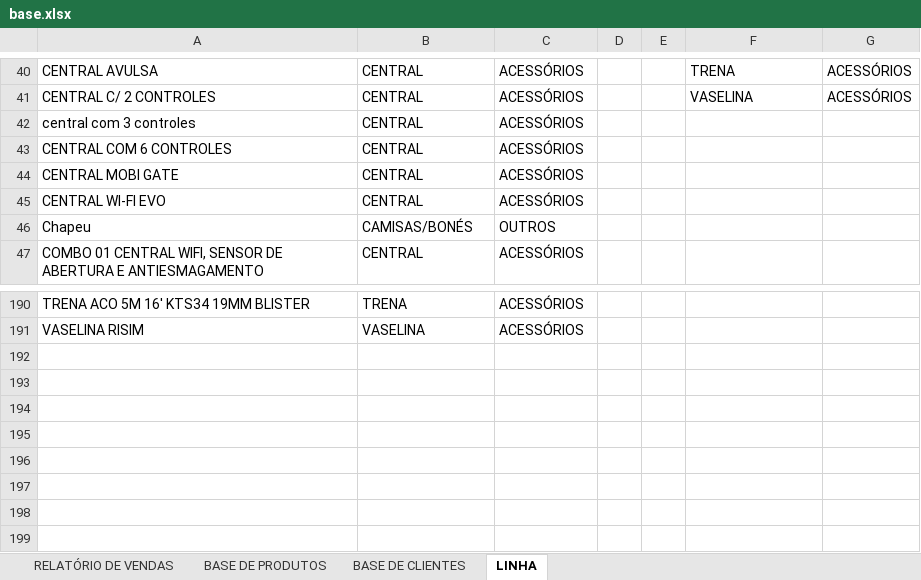
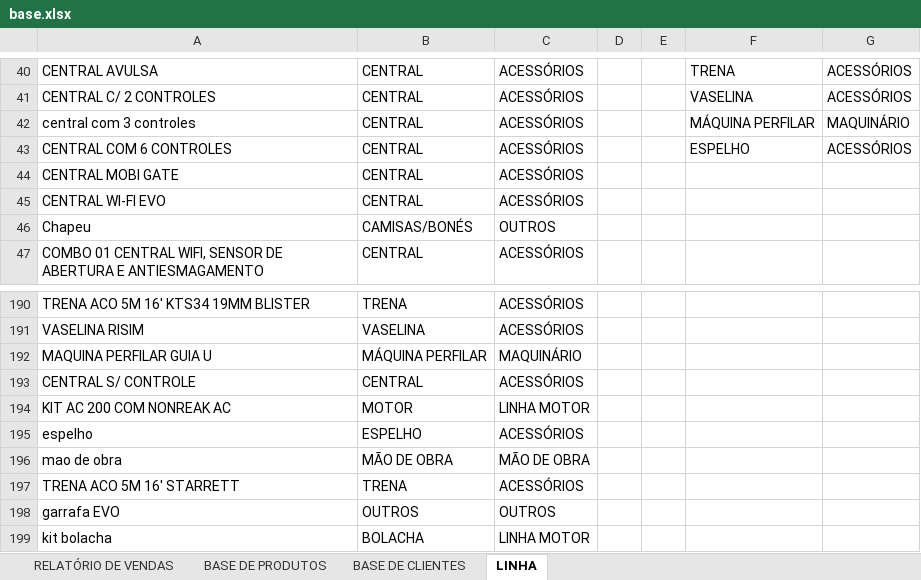
Before and after one commit to samfc-netizen/comercialautobras, an Excel workbook: base.xlsx, sheet LINHA, drawn as a sheet; only a part is shown, gaps mark what is left out; values as stored, in another font and other column widths than the file's, no borders; the diff names each change by its address in the sheet, - before the commit and + after, or states it on an @@ line.

Commit message:
Add files via upload

```diff
--- a/base.xlsx (sheet LINHA)
+++ b/base.xlsx (sheet LINHA)
-F42: (empty)
+F42: MÁQUINA PERFILAR
-G42: (empty)
+G42: MAQUINÁRIO
-F43: (empty)
+F43: ESPELHO
-G43: (empty)
+G43: ACESSÓRIOS
+row 192: MAQUINA PERFILAR GUIA U | MÁQUINA PERFILAR | MAQUINÁRIO
+row 193: CENTRAL S/ CONTROLE | CENTRAL | ACESSÓRIOS
+row 194: KIT AC 200 COM NONREAK AC | MOTOR | LINHA MOTOR
+row 195: espelho | ESPELHO | ACESSÓRIOS
+row 196: mao de obra | MÃO DE OBRA | MÃO DE OBRA
+row 197: TRENA ACO 5M 16' STARRETT | TRENA | ACESSÓRIOS
+row 198: garrafa EVO | OUTROS | OUTROS
+row 199: kit bolacha | BOLACHA | LINHA MOTOR
```
